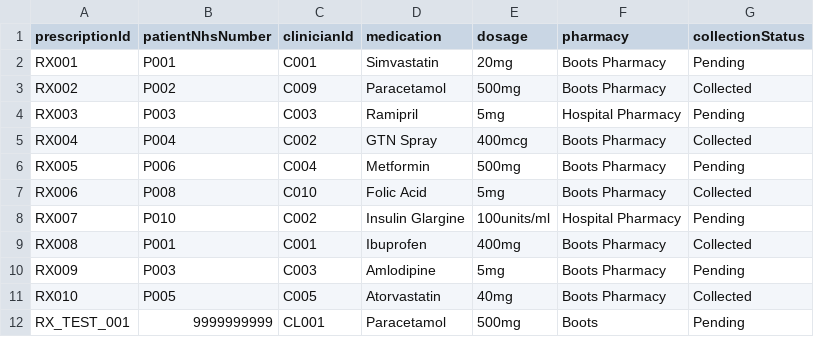
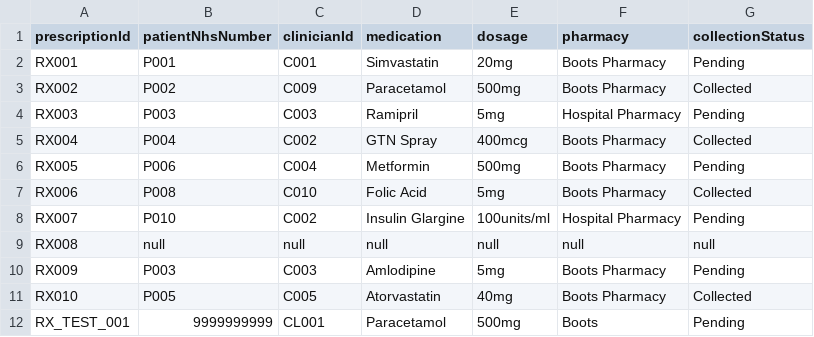
Before and after one commit to mahinuddinn/software-architecture-part2, a CSV file: data/prescriptions.csv, drawn as a sheet.

```diff
--- a/data/prescriptions.csv
+++ b/data/prescriptions.csv
@@ -8,3 +8,3 @@ RX006,P008,C010,Folic Acid,5mg,Boots Pharmacy,Collected
 RX007,P010,C002,Insulin Glargine,100units/ml,Hospital Pharmacy,Pending
-RX008,P001,C001,Ibuprofen,400mg,Boots Pharmacy,Collected
+RX008,null,null,null,null,null,null
 RX009,P003,C003,Amlodipine,5mg,Boots Pharmacy,Pending
```
Also changed, not shown: data/patients.csv, 1 other file.
